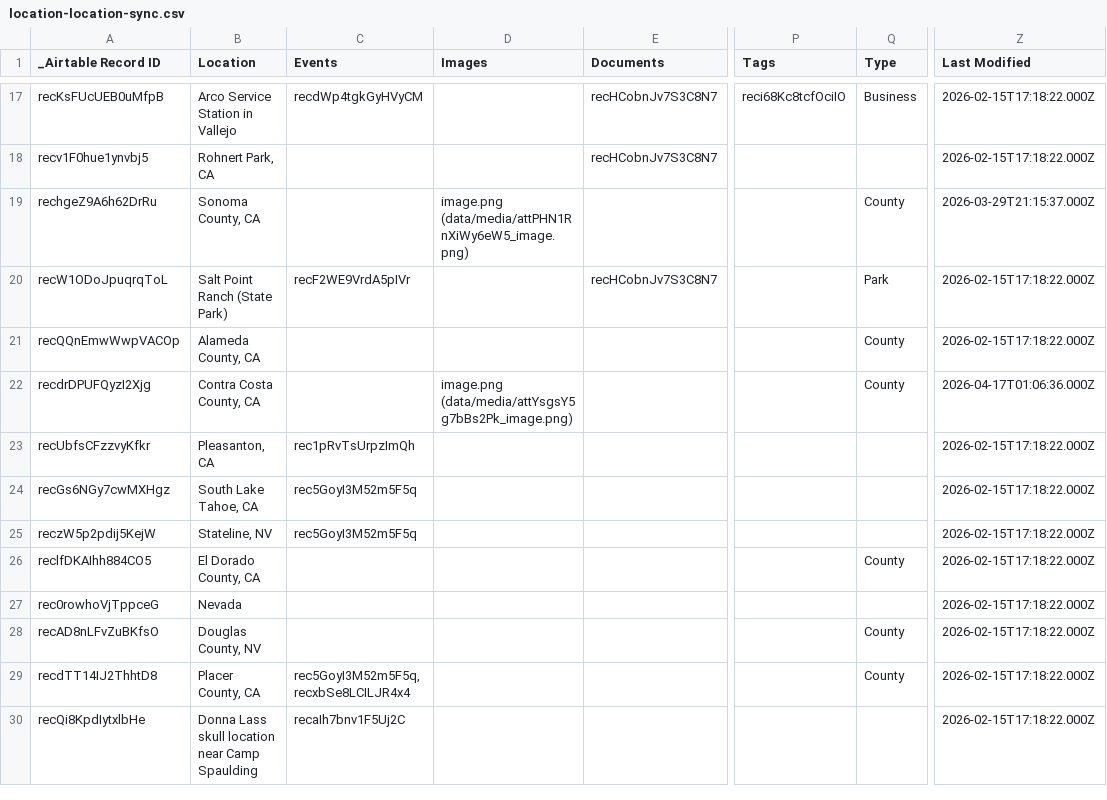
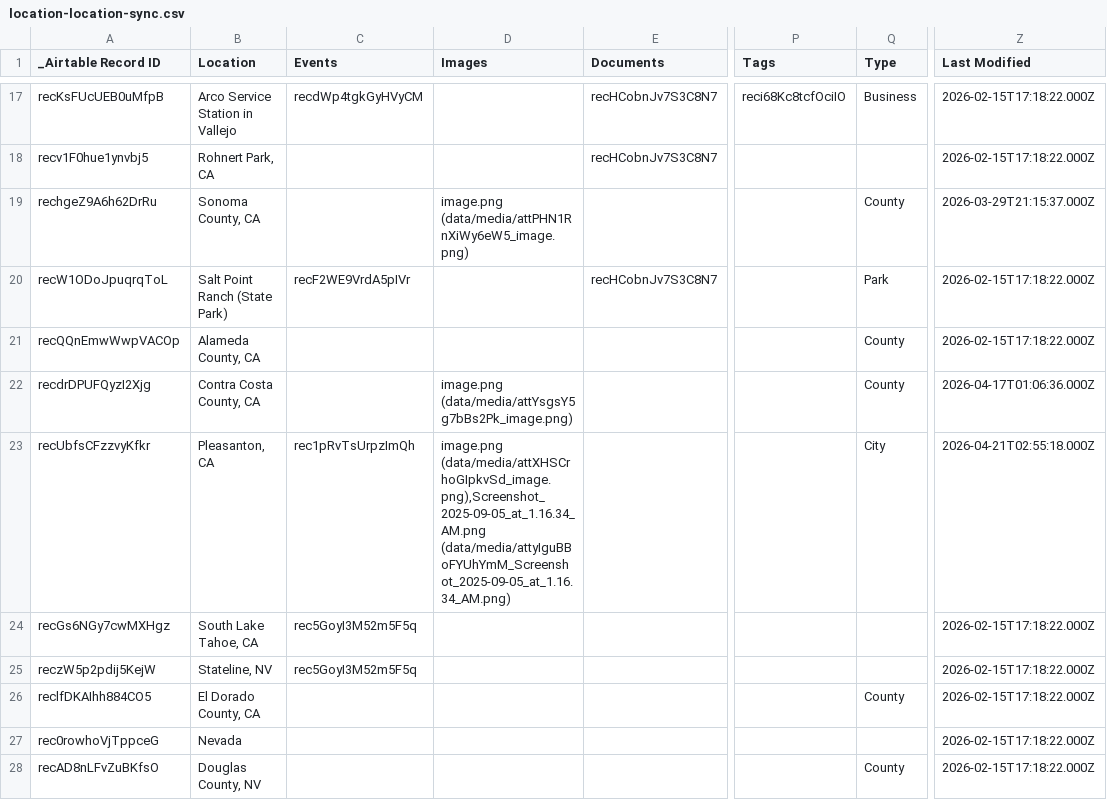
Before and after one commit to bemistape/ztimeline, a CSV file: data/location-location-sync.csv, drawn as a sheet; only a part is shown, gaps mark what is left out; the shorter side is filled out with more unchanged rows; the diff names each change by its address in the sheet, - before the commit and + after, or states it on an @@ line.

```diff
--- a/data/location-location-sync.csv
+++ b/data/location-location-sync.csv
-D23 (Images): (empty)
+D23 (Images): image.png (data/media/attXHSCrhoGIpkvSd_image.png),Screenshot_2025-09-05_at_1.16.34_AM.png (data/media/attyIguBBoFYUhYmM_Screenshot_2025-09-05_at_1.16.34_AM.png)
-Q23 (Type): (empty)
+Q23 (Type): City
-Z23 (Last Modified): 2026-02-15T17:18:22.000Z
+Z23 (Last Modified): 2026-04-21T02:55:18.000Z
```
Also changed, not shown: data/people-people-sync.csv, data/tags-tags-sync.csv, 19 other files.
